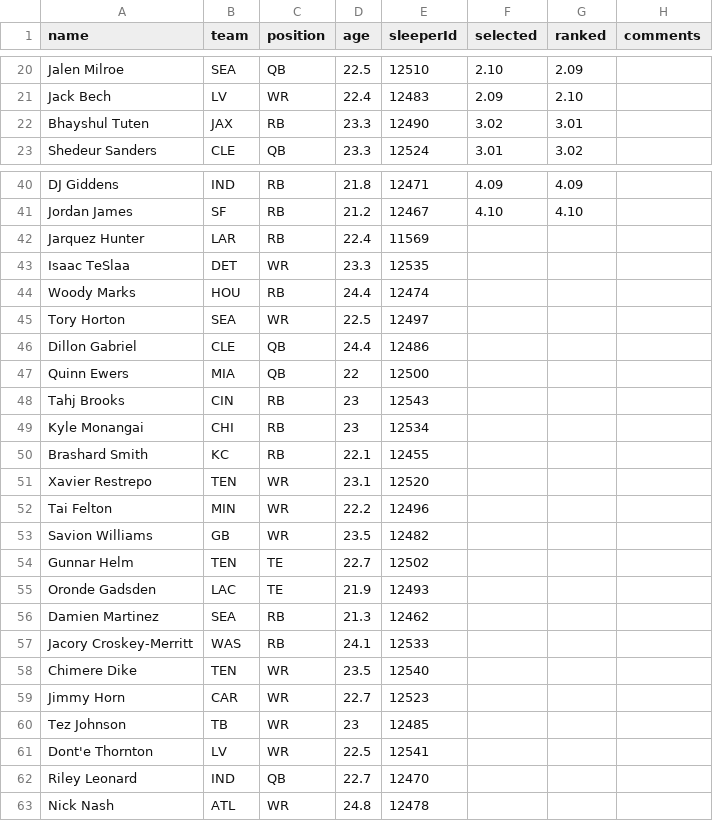
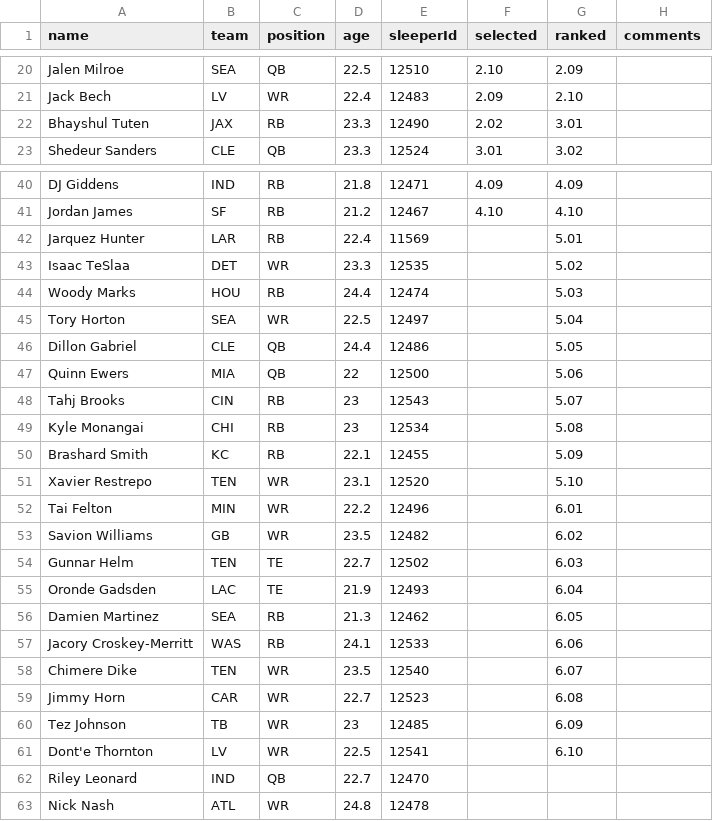
Before and after one commit to dgatanis/testrepo, a CSV file: src/static/rookie_rankings/2025_rookie_rankings.csv, drawn as a sheet; only a part is shown, gaps mark what is left out; the diff covers the shown part only.

```diff
--- a/src/static/rookie_rankings/2025_rookie_rankings.csv
+++ b/src/static/rookie_rankings/2025_rookie_rankings.csv
@@ -21,3 +21,3 @@ Jalen Milroe,SEA,QB,22.5,12510,2.10,2.09,
 Jack Bech,LV,WR,22.4,12483,2.09,2.10,
-Bhayshul Tuten,JAX,RB,23.3,12490,3.02,3.01,
+Bhayshul Tuten,JAX,RB,23.3,12490,2.02,3.01,
 Shedeur Sanders,CLE,QB,23.3,12524,3.01,3.02,
@@ -41,22 +41,22 @@ DJ Giddens,IND,RB,21.8,12471,4.09,4.09,
 Jordan James,SF,RB,21.2,12467,4.10,4.10,
-Jarquez Hunter,LAR,RB,22.4,11569,,,
-Isaac TeSlaa,DET,WR,23.3,12535,,,
-Woody Marks,HOU,RB,24.4,12474,,,
-Tory Horton,SEA,WR,22.5,12497,,,
-Dillon Gabriel,CLE,QB,24.4,12486,,,
-Quinn Ewers,MIA,QB,22,12500,,,
-Tahj Brooks,CIN,RB,23,12543,,,
-Kyle Monangai,CHI,RB,23,12534,,,
-Brashard Smith,KC,RB,22.1,12455,,,
-Xavier Restrepo,TEN,WR,23.1,12520,,,
-Tai Felton,MIN,WR,22.2,12496,,,
-Savion Williams,GB,WR,23.5,12482,,,
-Gunnar Helm,TEN,TE,22.7,12502,,,
-Oronde Gadsden,LAC,TE,21.9,12493,,,
-Damien Martinez,SEA,RB,21.3,12462,,,
-Jacory Croskey-Merritt,WAS,RB,24.1,12533,,,
-Chimere Dike,TEN,WR,23.5,12540,,,
-Jimmy Horn,CAR,WR,22.7,12523,,,
-Tez Johnson,TB,WR,23,12485,,,
-Dont'e Thornton,LV,WR,22.5,12541,,,
+Jarquez Hunter,LAR,RB,22.4,11569,,5.01,
+Isaac TeSlaa,DET,WR,23.3,12535,,5.02,
+Woody Marks,HOU,RB,24.4,12474,,5.03,
+Tory Horton,SEA,WR,22.5,12497,,5.04,
+Dillon Gabriel,CLE,QB,24.4,12486,,5.05,
+Quinn Ewers,MIA,QB,22,12500,,5.06,
+Tahj Brooks,CIN,RB,23,12543,,5.07,
+Kyle Monangai,CHI,RB,23,12534,,5.08,
+Brashard Smith,KC,RB,22.1,12455,,5.09,
+Xavier Restrepo,TEN,WR,23.1,12520,,5.10,
+Tai Felton,MIN,WR,22.2,12496,,6.01,
+Savion Williams,GB,WR,23.5,12482,,6.02,
+Gunnar Helm,TEN,TE,22.7,12502,,6.03,
+Oronde Gadsden,LAC,TE,21.9,12493,,6.04,
+Damien Martinez,SEA,RB,21.3,12462,,6.05,
+Jacory Croskey-Merritt,WAS,RB,24.1,12533,,6.06,
+Chimere Dike,TEN,WR,23.5,12540,,6.07,
+Jimmy Horn,CAR,WR,22.7,12523,,6.08,
+Tez Johnson,TB,WR,23,12485,,6.09,
+Dont'e Thornton,LV,WR,22.5,12541,,6.10,
 Riley Leonard,IND,QB,22.7,12470,,,
```
Also changed, not shown: 6 edited cells elsewhere in this file, 4 other files.
